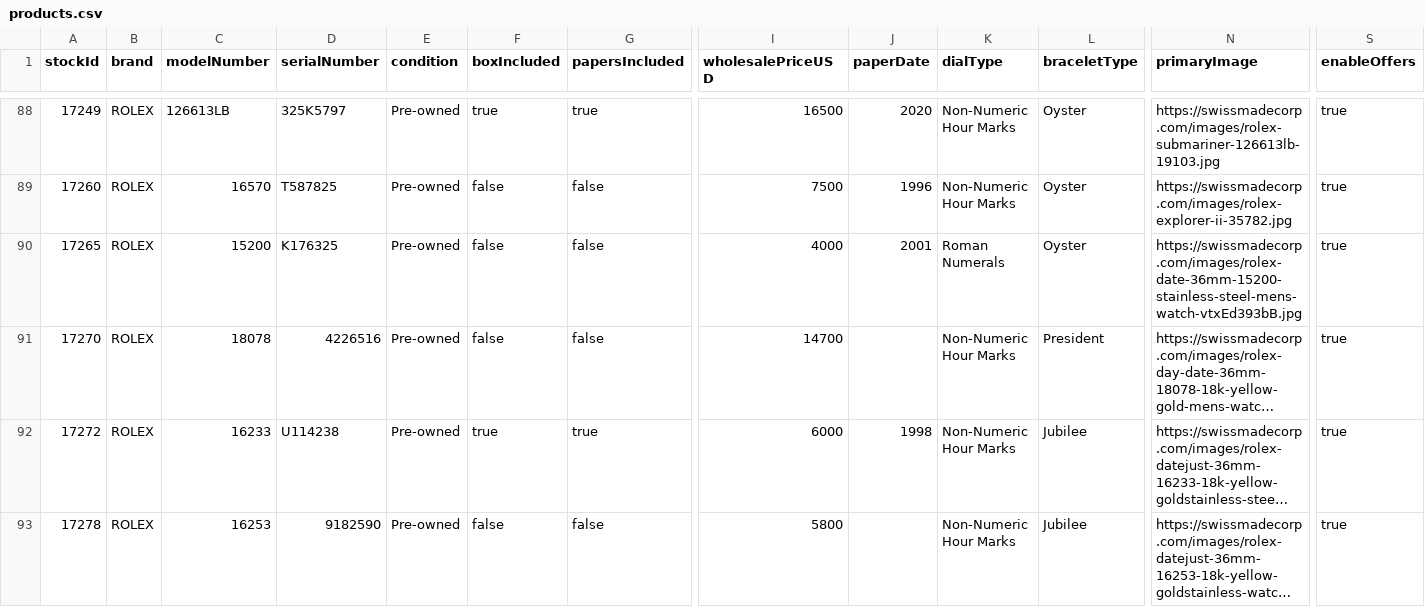
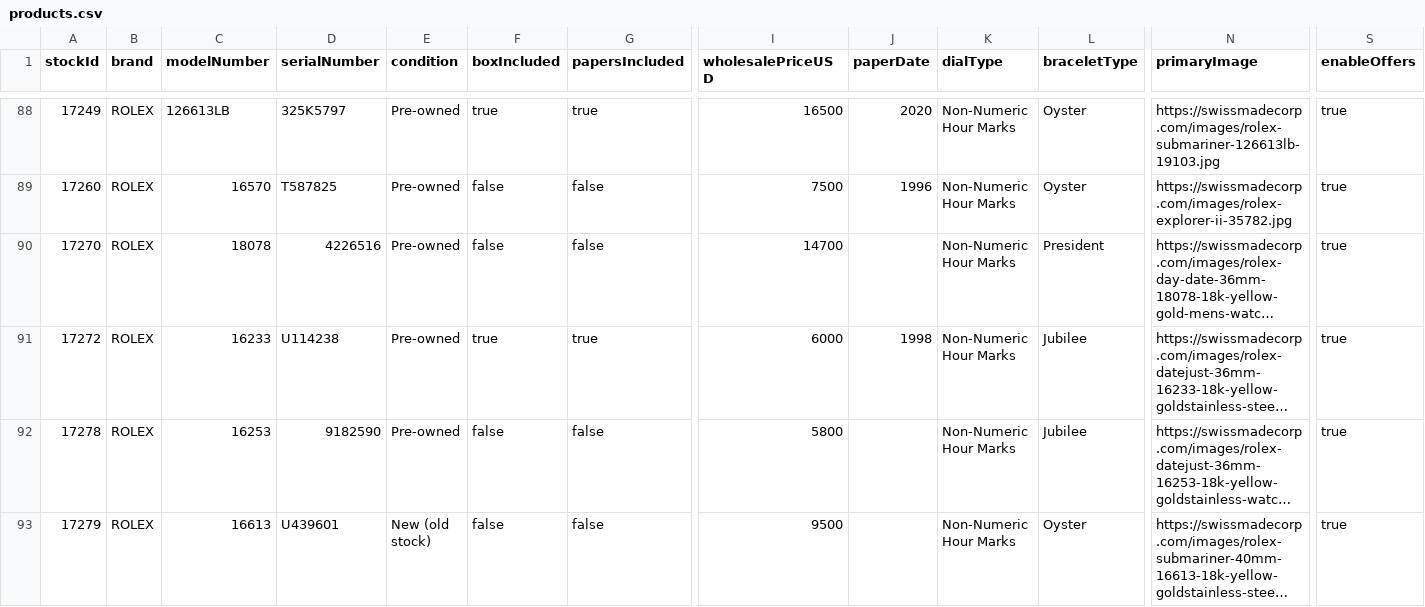
Before and after one commit to swissmadecorp/swissmadecorp-repo, a CSV file: public/uploads/products.csv, drawn as a sheet; only a part is shown, gaps mark what is left out; the shorter side is filled out with more unchanged rows; long unchanged cells end in …; rows hold the shown columns only; the diff covers the shown part only; the diff names each change by its address in the sheet, - before the commit and + after, or states it on an @@ line.

Commit message:
Auto-commit 2026-09-24 16:40

```diff
--- a/public/uploads/products.csv
+++ b/public/uploads/products.csv
-row 90: 17265 | ROLEX | 15200 | K176325 | Pre-owned | false | false | 4000 | 2001 | Roman Numerals | Oyster | https://swissmadecorp.com/images/rolex-date-36mm-15200-stainless-steel-mens-watch-vtxEd393bB.jpg | true
```
Also changed, not shown: 2 removed rows elsewhere in this file.
